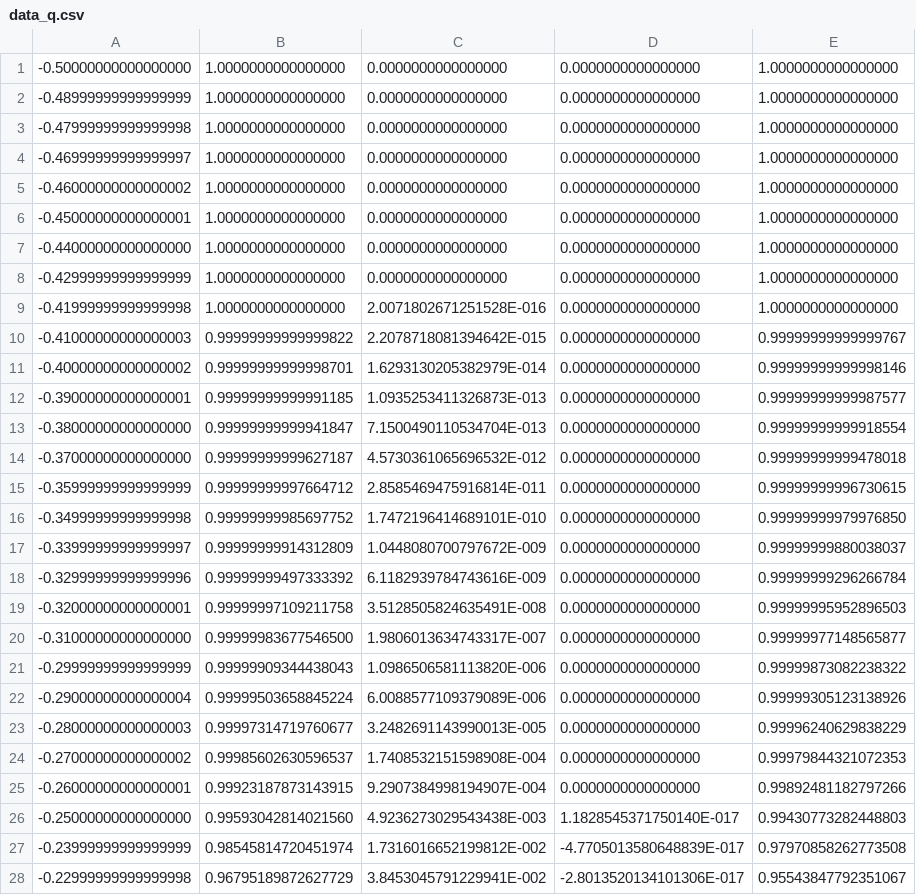
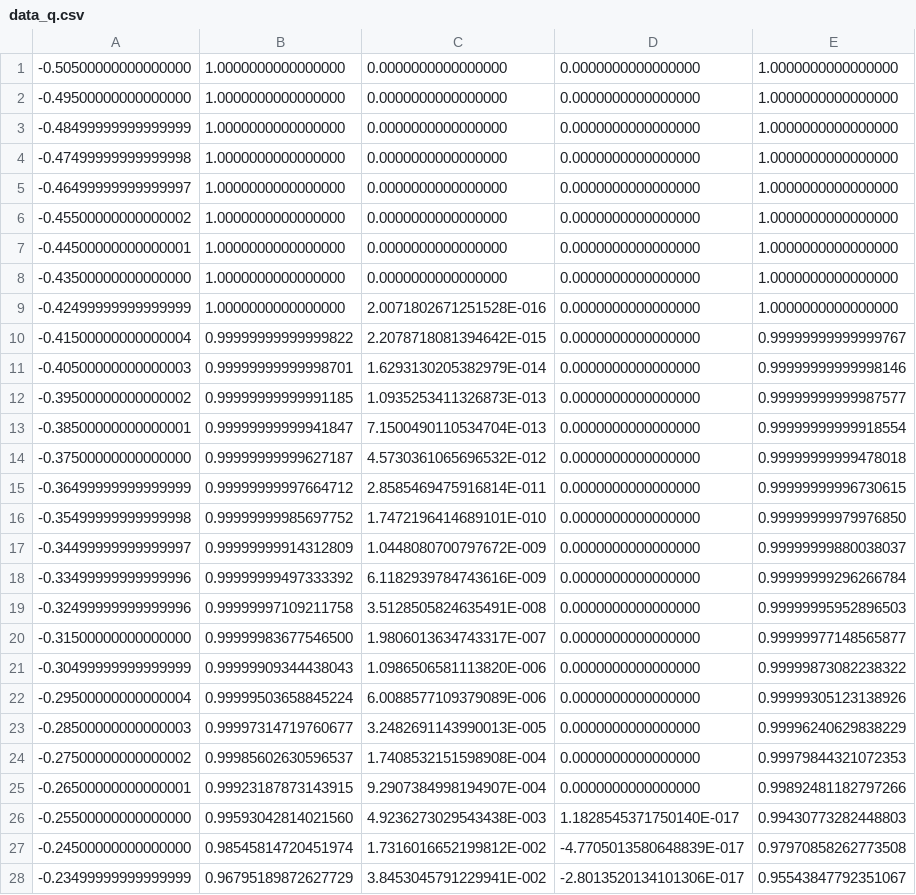
Before and after one commit to MiyajiTakenari/Euler_2D_A1, a CSV file: data_q.csv, drawn as a sheet; only a part is shown; the diff covers the shown part only; the diff names each change by its address in the sheet, - before the commit and + after, or states it on an @@ line.

Commit message:
4隅平均

```diff
--- a/data_q.csv
+++ b/data_q.csv
-A1: -0.50000000000000000
+A1: -0.50500000000000000
-A2: -0.48999999999999999
+A2: -0.49500000000000000
-A3: -0.47999999999999998
+A3: -0.48499999999999999
-A4: -0.46999999999999997
+A4: -0.47499999999999998
-A5: -0.46000000000000002
+A5: -0.46499999999999997
-A6: -0.45000000000000001
+A6: -0.45500000000000002
-A7: -0.44000000000000000
+A7: -0.44500000000000001
-A8: -0.42999999999999999
+A8: -0.43500000000000000
-A9: -0.41999999999999998
+A9: -0.42499999999999999
-A10: -0.41000000000000003
+A10: -0.41500000000000004
-A11: -0.40000000000000002
+A11: -0.40500000000000003
-A12: -0.39000000000000001
+A12: -0.39500000000000002
-A13: -0.38000000000000000
+A13: -0.38500000000000001
-A14: -0.37000000000000000
+A14: -0.37500000000000000
-A15: -0.35999999999999999
+A15: -0.36499999999999999
-A16: -0.34999999999999998
+A16: -0.35499999999999998
-A17: -0.33999999999999997
+A17: -0.34499999999999997
-A18: -0.32999999999999996
+A18: -0.33499999999999996
-A19: -0.32000000000000001
+A19: -0.32499999999999996
-A20: -0.31000000000000000
+A20: -0.31500000000000000
-A21: -0.29999999999999999
+A21: -0.30499999999999999
-A22: -0.29000000000000004
+A22: -0.29500000000000004
-A23: -0.28000000000000003
+A23: -0.28500000000000003
-A24: -0.27000000000000002
+A24: -0.27500000000000002
-A25: -0.26000000000000001
+A25: -0.26500000000000001
-A26: -0.25000000000000000
+A26: -0.25500000000000000
-A27: -0.23999999999999999
+A27: -0.24500000000000000
-A28: -0.22999999999999998
+A28: -0.23499999999999999
```
Also changed, not shown: 73 edited cells elsewhere in this file.
